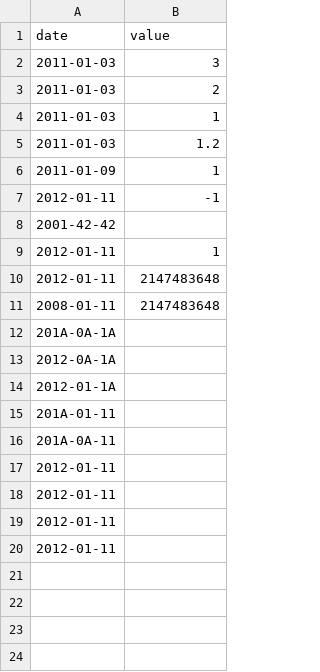
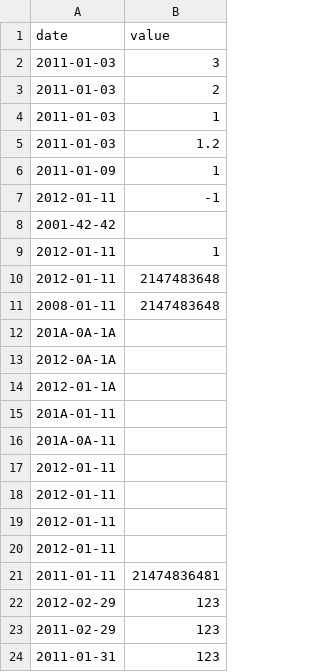
Before and after one commit to kvebers/CPP, a CSV file: CPP09/ex00/input.csv, drawn as a sheet.

```diff
--- a/CPP09/ex00/input.csv
+++ b/CPP09/ex00/input.csv
@@ -20 +20,5 @@ date | value
 2012-01-11|
+2011-01-11 | 21474836481
+2012-02-29 | 123
+2011-02-29 | 123
+2011-01-31 | 123
```
Also changed, not shown: 1 other file.
